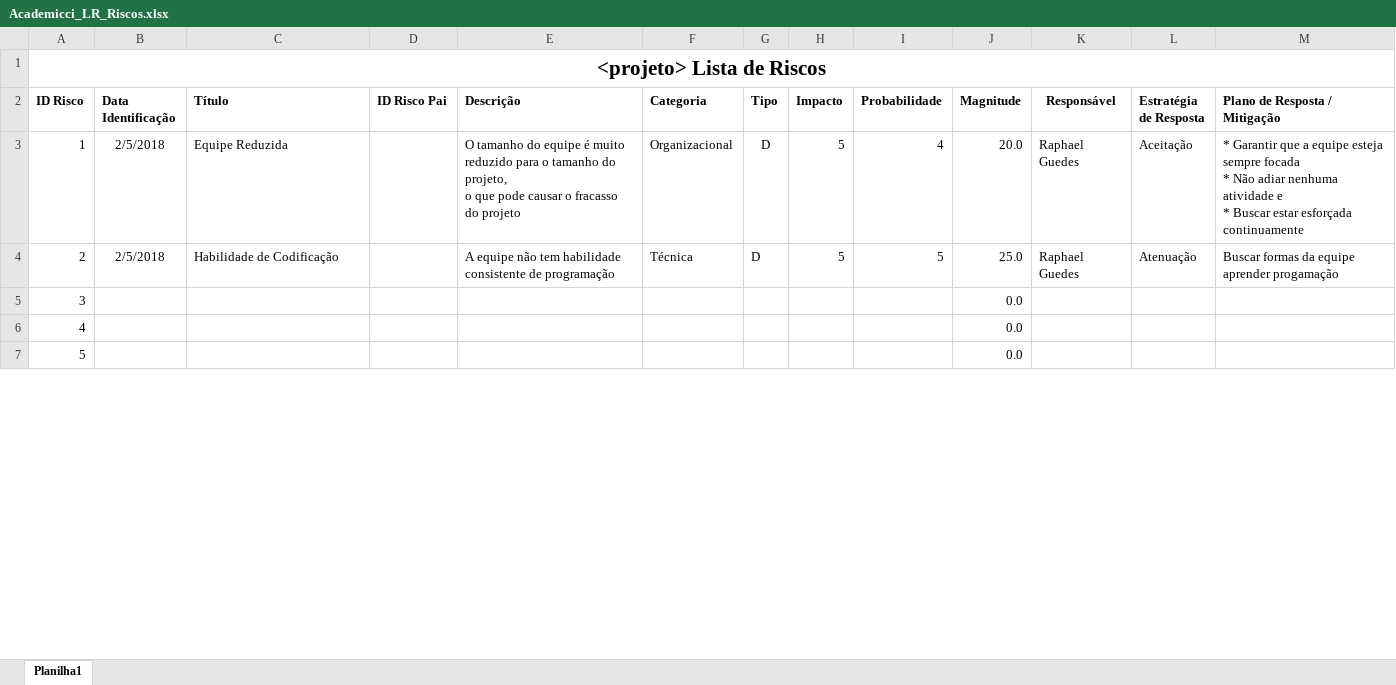
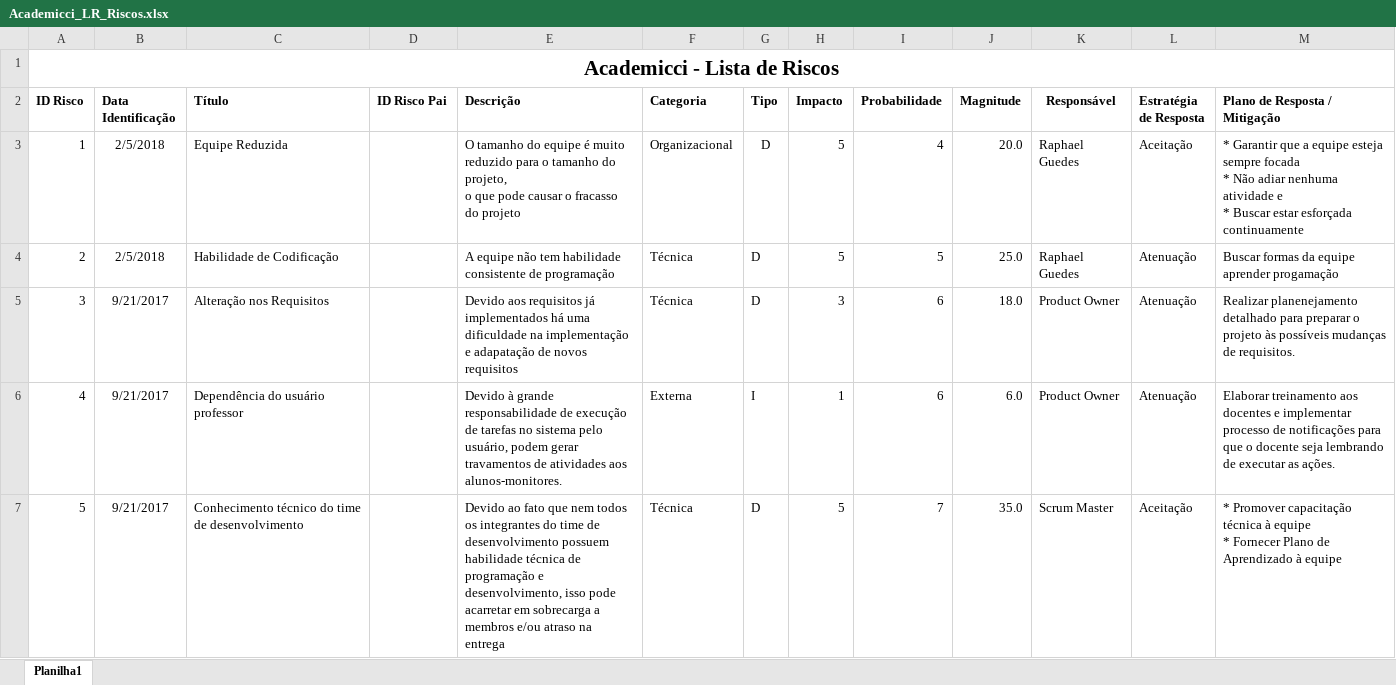
Before and after one commit to Fabrica-de-Software/Academicci_II, an Excel workbook: academicci_documentacao/gerencia_projeto/Academicci_LR_Riscos.xlsx, sheet Planilha1, drawn as a sheet; only a part is shown; values as stored, in another font and other column widths than the file's, no borders; conditional formats not drawn; ↵ is a line break in a cell; the diff covers the shown part only; the diff names each change by its address in the sheet, - before the commit and + after, or states it on an @@ line.

Commit message:
Atualizacao documentacao de gerencia de projeto

```diff
--- a/academicci_documentacao/gerencia_projeto/Academicci_LR_Riscos.xlsx (sheet Planilha1)
+++ b/academicci_documentacao/gerencia_projeto/Academicci_LR_Riscos.xlsx (sheet Planilha1)
-A1 (ID Risco): <projeto> Lista de Riscos
+A1 (ID Risco): Academicci - Lista de Riscos
-B5:B7 (Data Identificação): (empty)
+B5:B7 (Data Identificação): 9/21/2017
-C5 (Título): (empty)
+C5 (Título): Alteração nos Requisitos
-E5 (Descrição): (empty)
+E5 (Descrição): Devido aos requisitos já implementados há uma dificuldade na implementação e adapatação de novos requisitos
-F5 (Categoria): (empty)
+F5 (Categoria): Técnica
-G5 (Tipo): (empty)
+G5 (Tipo): D
-H5 (Impacto): (empty)
+H5 (Impacto): 3
-I5:I6 (Probabilidade): (empty)
+I5:I6 (Probabilidade): 6
-J5 (Magnitude): 0.0
+J5 (Magnitude): 18.0
-K5:K6 (Responsável): (empty)
+K5:K6 (Responsável): Product Owner
-L5:L6 (Estratégia de Resposta): (empty)
+L5:L6 (Estratégia de Resposta): Atenuação
-M5 (Plano de Resposta / Mitigação): (empty)
+M5 (Plano de Resposta / Mitigação): Realizar planenejamento detalhado para preparar o projeto às possíveis mudanças de requisitos.
-C6 (Título): (empty)
+C6 (Título): Dependência do usuário professor
-E6 (Descrição): (empty)
+E6 (Descrição): Devido à grande responsabilidade de execução de tarefas no sistema pelo usuário, podem gerar travamentos de atividades aos alunos-monitores.
-F6 (Categoria): (empty)
+F6 (Categoria): Externa
-G6 (Tipo): (empty)
+G6 (Tipo): I
-H6 (Impacto): (empty)
+H6 (Impacto): 1
-J6 (Magnitude): 0.0
+J6 (Magnitude): 6.0
-M6 (Plano de Resposta / Mitigação): (empty)
+M6 (Plano de Resposta / Mitigação): Elaborar treinamento aos docentes e implementar processo de notificações para que o docente seja lembrando de executar as ações.
-C7 (Título): (empty)
+C7 (Título): Conhecimento técnico do time de desenvolvimento
-E7 (Descrição): (empty)
+E7 (Descrição): Devido ao fato que nem todos os integrantes do time de desenvolvimento possuem habilidade técnica de programação e desenvolvimento, isso pode acarretar em sobrecarga a membros e/ou atraso na entrega
-F7 (Categoria): (empty)
+F7 (Categoria): Técnica
-G7 (Tipo): (empty)
+G7 (Tipo): D
-H7 (Impacto): (empty)
+H7 (Impacto): 5
-I7 (Probabilidade): (empty)
+I7 (Probabilidade): 7
-J7 (Magnitude): 0.0
+J7 (Magnitude): 35.0
-K7 (Responsável): (empty)
+K7 (Responsável): Scrum Master
-L7 (Estratégia de Resposta): (empty)
+L7 (Estratégia de Resposta): Aceitação
-M7 (Plano de Resposta / Mitigação): (empty)
+M7 (Plano de Resposta / Mitigação): * Promover capacitação técnica à equipe ↵ * Fornecer Plano de Aprendizado à equipe
```
Also changed, not shown: 22 edited cells elsewhere in this sheet, 6 other files.
